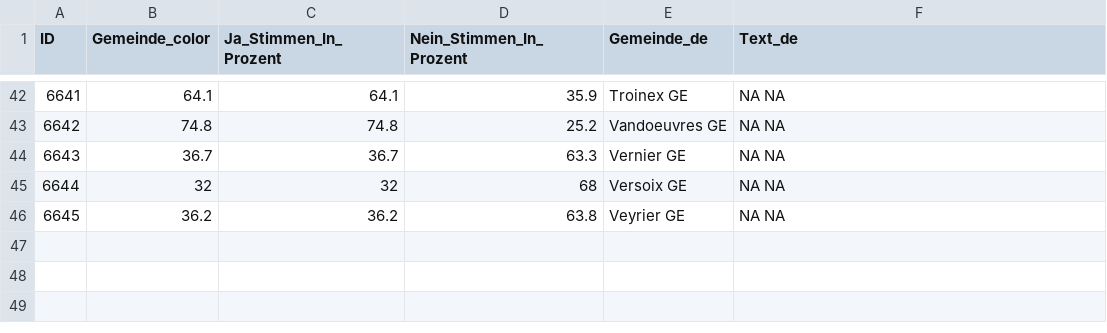
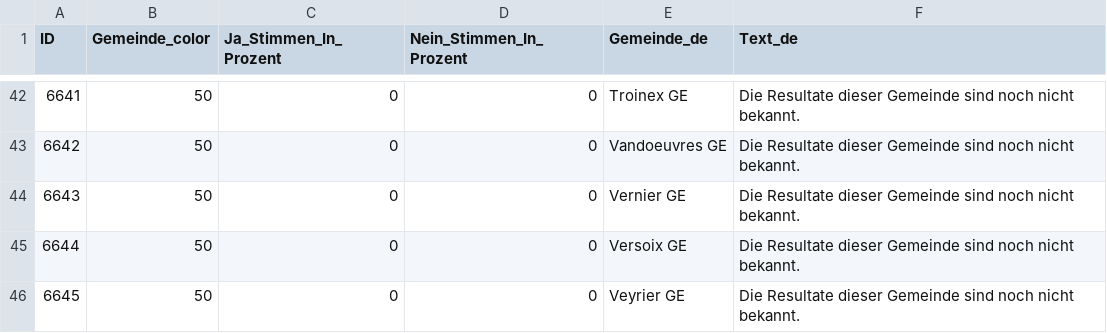
Before and after one commit to awp-finanznachrichten/lena_juni2024, a CSV file: Output_Cantons/GE_une_vie_une_voix_dw_de.csv, drawn as a sheet; only a part is shown, gaps mark what is left out; the diff covers the shown part only.

```diff
--- a/Output_Cantons/GE_une_vie_une_voix_dw_de.csv
+++ b/Output_Cantons/GE_une_vie_une_voix_dw_de.csv
@@ -42,5 +42,5 @@
-6641,64.1,64.1,35.9,"Troinex GE","NA NA"
-6642,74.8,74.8,25.2,"Vandoeuvres GE","NA NA"
-6643,36.7,36.7,63.3,"Vernier GE","NA NA"
-6644,32,32,68,"Versoix GE","NA NA"
-6645,36.2,36.2,63.8,"Veyrier GE","NA NA"
+6641,50,0,0,"Troinex GE","Die Resultate dieser Gemeinde sind noch nicht bekannt."
+6642,50,0,0,"Vandoeuvres GE","Die Resultate dieser Gemeinde sind noch nicht bekannt."
+6643,50,0,0,"Vernier GE","Die Resultate dieser Gemeinde sind noch nicht bekannt."
+6644,50,0,0,"Versoix GE","Die Resultate dieser Gemeinde sind noch nicht bekannt."
+6645,50,0,0,"Veyrier GE","Die Resultate dieser Gemeinde sind noch nicht bekannt."
```
Also changed, not shown: 160 edited cells elsewhere in this file, Output_Cantons/GE_accueil_préscolaire_dw_de.csv, Output_Cantons/GE_la_santé_dw_de.csv, 26 other files.
